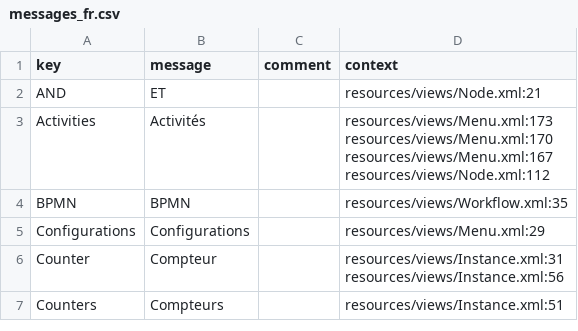
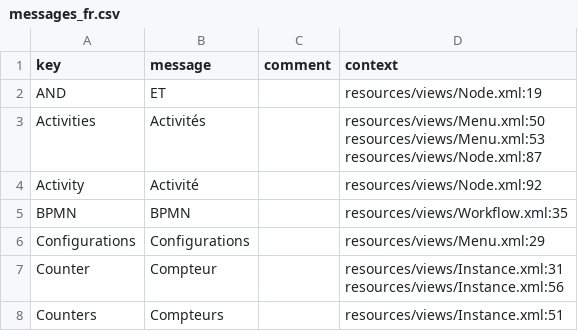
Before and after one commit to axelor/axelor-open-platform, a CSV file: axelor-wkf/src/main/resources/i18n/messages_fr.csv, drawn as a sheet; only a part is shown; the diff covers the shown part only.

```diff
--- a/axelor-wkf/src/main/resources/i18n/messages_fr.csv
+++ b/axelor-wkf/src/main/resources/i18n/messages_fr.csv
@@ -1,6 +1,6 @@
 "key","message","comment","context"
-"AND","ET","","resources/views/Node.xml:21"
-"Activities","Activités","","resources/views/Menu.xml:173
-resources/views/Menu.xml:170
-resources/views/Menu.xml:167
-resources/views/Node.xml:112"
+"AND","ET",,"resources/views/Node.xml:19"
+"Activities","Activités",,"resources/views/Menu.xml:50
+resources/views/Menu.xml:53
+resources/views/Node.xml:87"
+"Activity","Activité",,"resources/views/Node.xml:92"
```
Also changed, not shown: 10 added rows, 37 removed rows and 35 edited cells elsewhere in this file, axelor-wkf/src/main/resources/i18n/messages.csv, axelor-wkf/src/main/resources/i18n/messages_en.csv, 40 other files.
